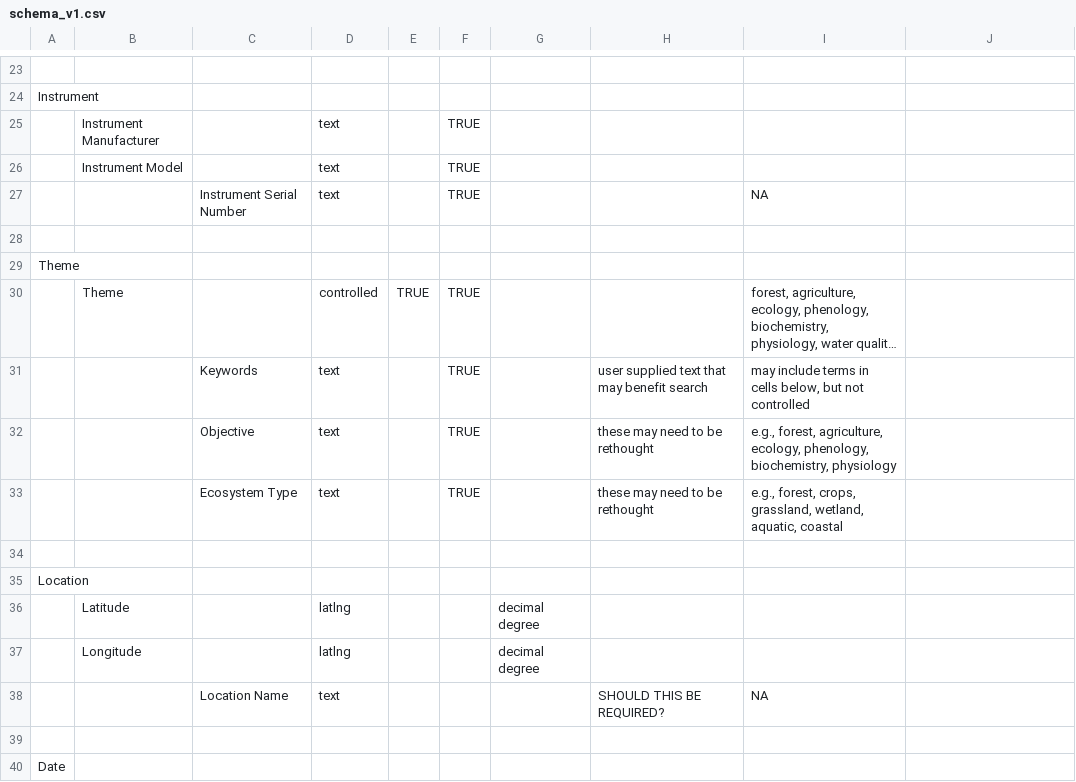
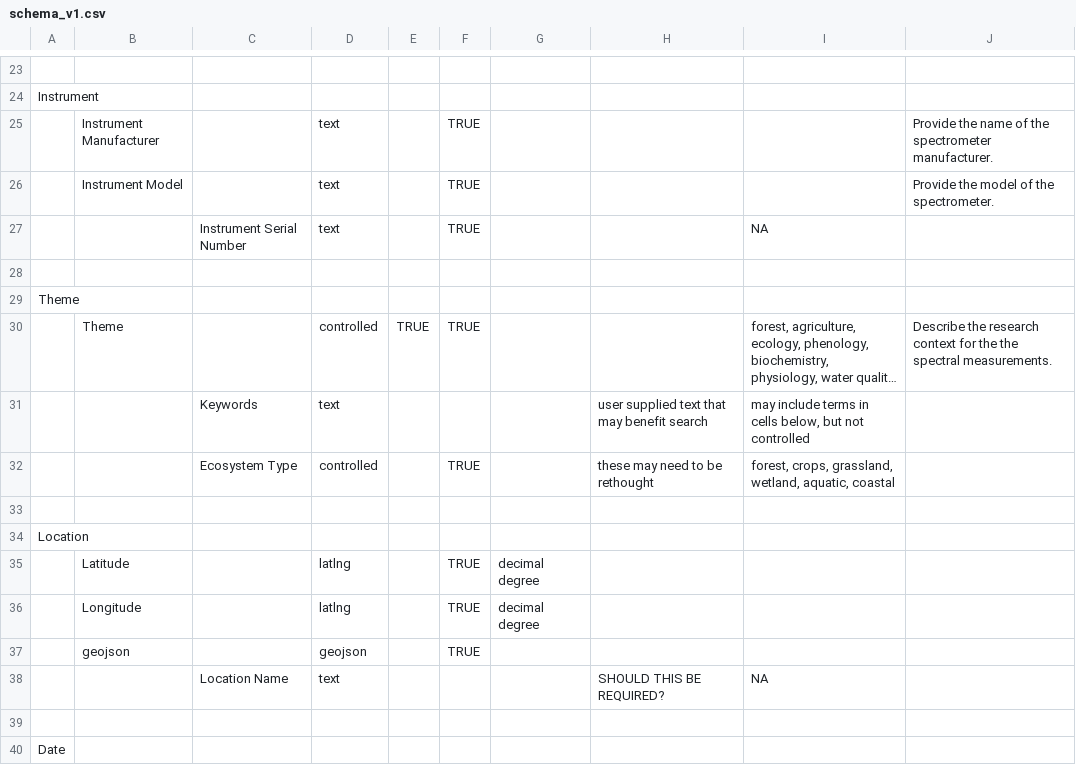
Before and after one commit to CSTARS/ecosis-data-tool, a CSV file: schema/data/schema_v1.csv, drawn as a sheet; only a part is shown, gaps mark what is left out; long unchanged cells end in …; removed rows and columns are numbered as before the commit, all else as after; the diff covers the shown part only; the diff names each change by its address in the sheet, - before the commit and + after, or states it on an @@ line.

Commit message:
updates for new schema, using paper theme

```diff
--- a/schema/data/schema_v1.csv
+++ b/schema/data/schema_v1.csv
-J25: (empty)
+J25: Provide the name of the spectrometer manufacturer.
-J26: (empty)
+J26: Provide the model of the spectrometer.
-J30: (empty)
+J30: Describe the research context for the the spectral measurements.
-F31: TRUE
+F31: (empty)
-row 32:  |  | Objective | text |  | TRUE |  | these may need to be rethought | e.g., forest, agriculture, ecology, phenology, biochemistry, physiology
-D32: text
+D32: controlled
-I32: e.g., forest, crops,…
+I32: forest, crops,…
-F35:F36: (empty)
+F35:F36: TRUE
+row 37:  | geojson |  | geojson |  | TRUE
```
Also changed, not shown: 31 edited cells elsewhere in this file, 18 other files.
